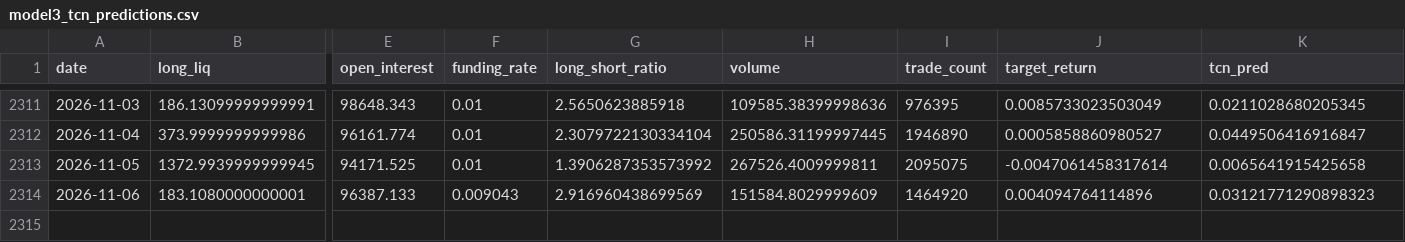
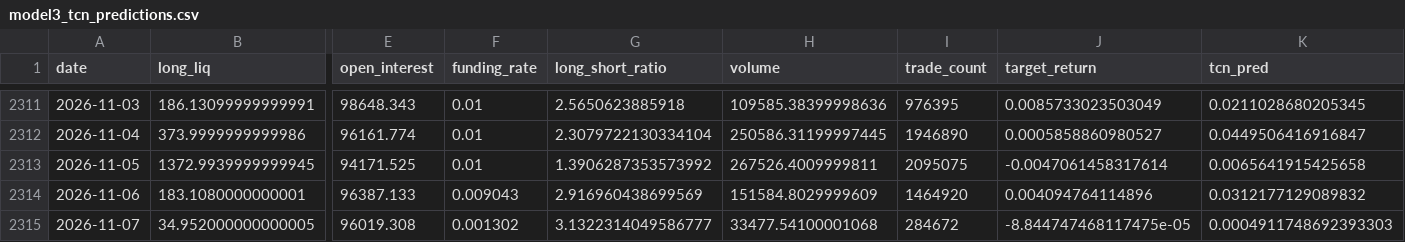
Before and after one commit to manavmax/Bitcoin-Alpha-System, a CSV file: model_3_derivatives_flow/results/model3_tcn_predictions.csv, drawn as a sheet; only a part is shown, gaps mark what is left out; rows hold the shown columns only; the diff names each change by its address in the sheet, - before the commit and + after, or states it on an @@ line.

```diff
--- a/model_3_derivatives_flow/results/model3_tcn_predictions.csv
+++ b/model_3_derivatives_flow/results/model3_tcn_predictions.csv
-K2314 (tcn_pred): 0.03121771290898323
+K2314 (tcn_pred): 0.0312177129089832
+row 2315: 2026-11-07 | 34.952000000000005 | 96019.308 | 0.001302 | 3.1322314049586777 | 33477.54100001068 | 284672 | -8.844747468117475e-05 | 0.0004911748692393303
```
Also changed, not shown: model_2_volatility_risk/processed/model2_volatility_features.csv, model_2_volatility_risk/results/model2_final_volatility.csv, 41 other files.
